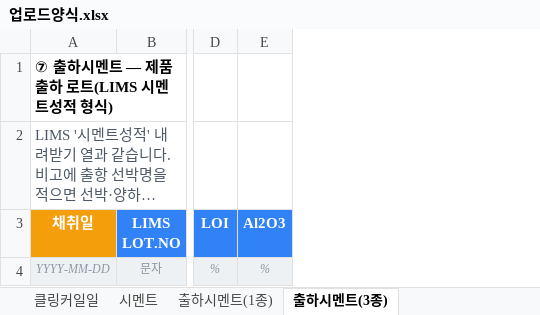
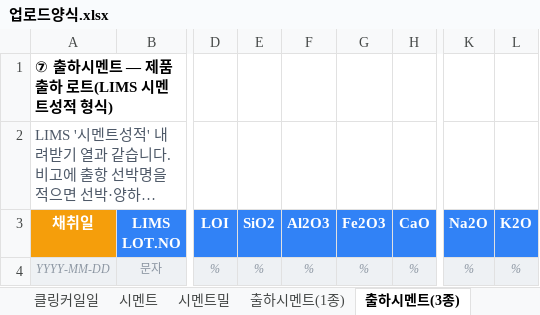
Before and after one commit to SPC-Blue365/Blue365, an Excel workbook: cement_plant_3d/업로드양식.xlsx, sheet 출하시멘트(3종), drawn as a sheet; only a part is shown, gaps mark what is left out; long unchanged cells end in …; values as stored, in another font and other column widths than the file's, no borders; the diff names each change by its address in the sheet, - before the commit and + after, or states it on an @@ line.

```diff
--- a/cement_plant_3d/업로드양식.xlsx (sheet 출하시멘트(3종))
+++ b/cement_plant_3d/업로드양식.xlsx (sheet 출하시멘트(3종))
+sheet tab: 시멘트밀
+column E (SiO2), row 4: %
+column G (Fe2O3), row 4: %
+column H (CaO), row 4: %
+column K (Na2O), row 4: %
+column L (K2O), row 4: %
```
Also changed, not shown: sheet 항목사전, sheet 시멘트, sheet 클링커(4K,5K), sheet 클링커(6K,7K), sheet 출하시멘트(고로슬래그시멘트2종), sheet 출하시멘트(1종), 6 more sheets, 7 other files.
